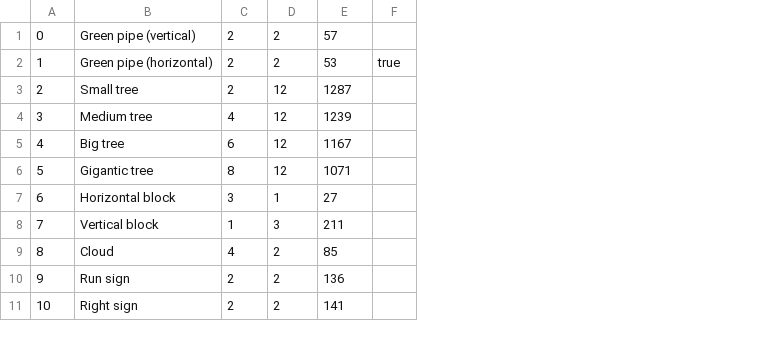
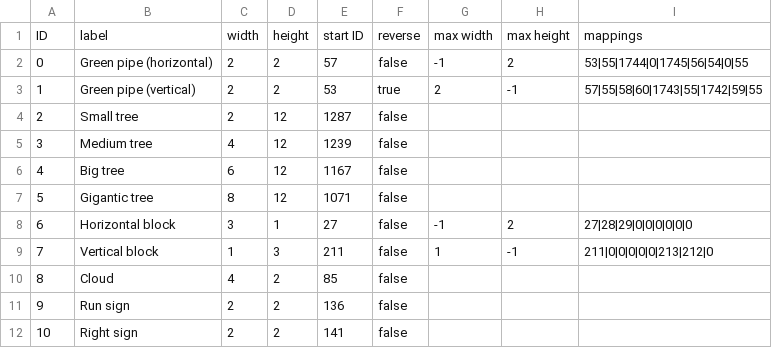
Before and after one commit to SuperTux/flexlay, a CSV file: data/supertux/smarttiles.csv, drawn as a sheet; only a part is shown; removed rows and columns are numbered as before the commit, all else as after; the diff names each change by its address in the sheet, - before the commit and + after, or states it on an @@ line.

Commit message:
Smart tiles (add mappings for some easy objects)

```diff
--- a/data/supertux/smarttiles.csv
+++ b/data/supertux/smarttiles.csv
-column F, row 2: true
+column F, rows 2-12: false | true | false | false | false | false | false | false | false | false | false
+column G, rows 2-9: -1 | 2 |  |  |  |  | -1 | 1
+column H, rows 2-9: 2 | -1 |  |  |  |  | 2 | -1
+column I, rows 2-9: 53|55|1744|0|1745|56|54|0|55 | 57|55|58|60|1743|55|1742|59|55 |  |  |  |  | 27|28|29|0|0|0|0|0|0 | 211|0|0|0|0|0|213|212|0
+row 1: ID | label | width | height | start ID | reverse | max width | max height | mappings
-B2: Green pipe (vertical)
+B2: Green pipe (horizontal)
-B3: Green pipe (horizontal)
+B3: Green pipe (vertical)
```
Also changed, not shown: 1 other file.
